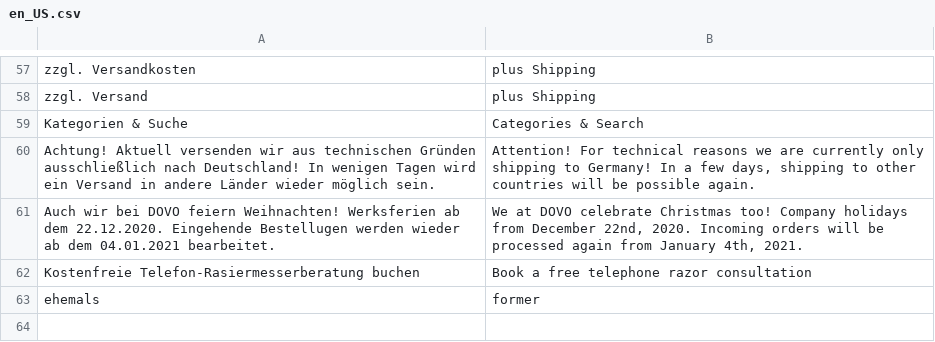
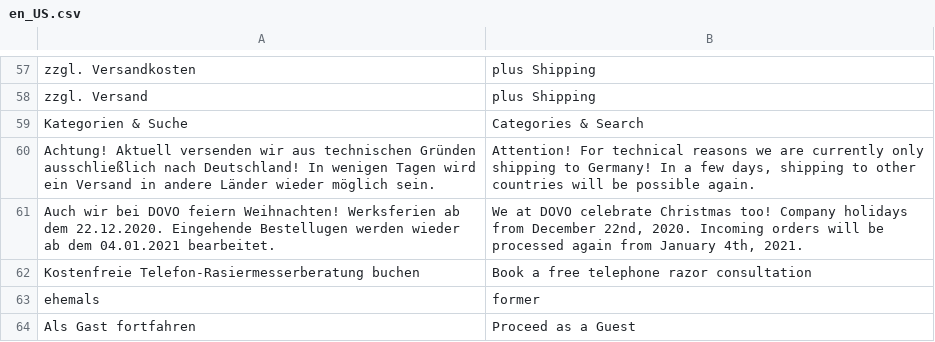
Before and after one commit to SerhiiIdeaInYou/dovo-2.3, a CSV file: app/design/frontend/Dovo/theme/i18n/en_US.csv, drawn as a sheet; only a part is shown, gaps mark what is left out; the diff names each change by its address in the sheet, - before the commit and + after, or states it on an @@ line.

```diff
--- a/app/design/frontend/Dovo/theme/i18n/en_US.csv
+++ b/app/design/frontend/Dovo/theme/i18n/en_US.csv
+row 64: Als Gast fortfahren | Proceed as a Guest
```
Also changed, not shown: 19 other files.
